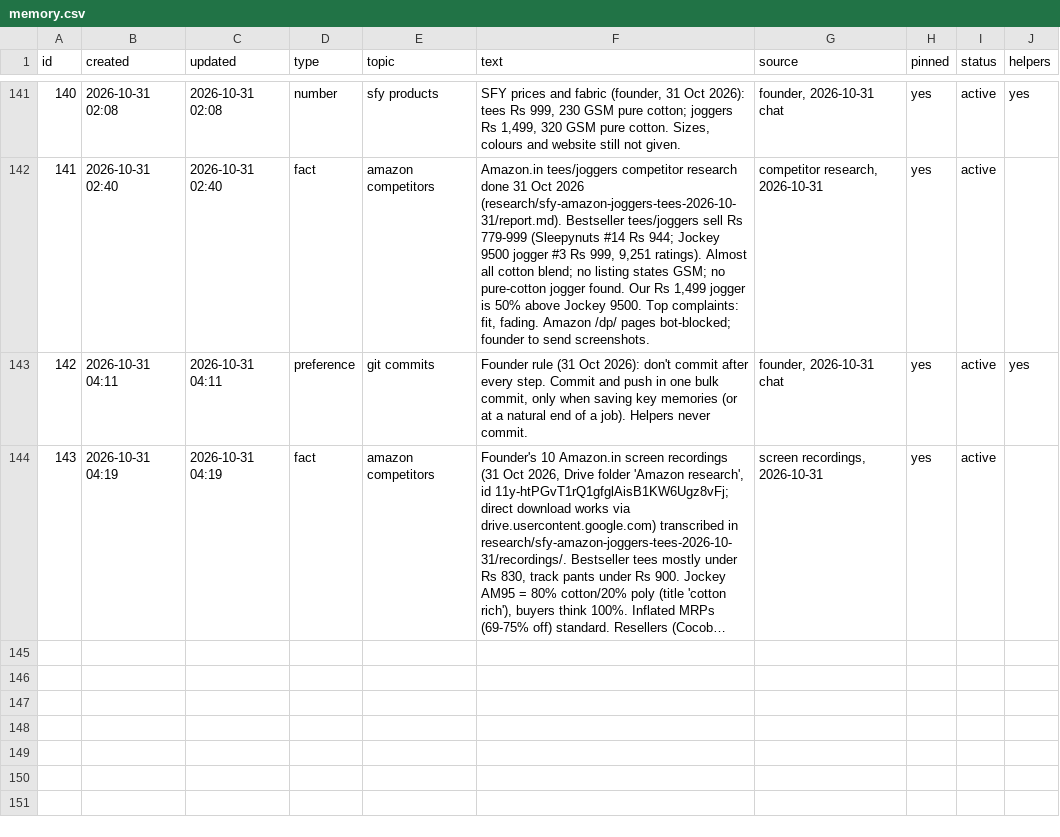
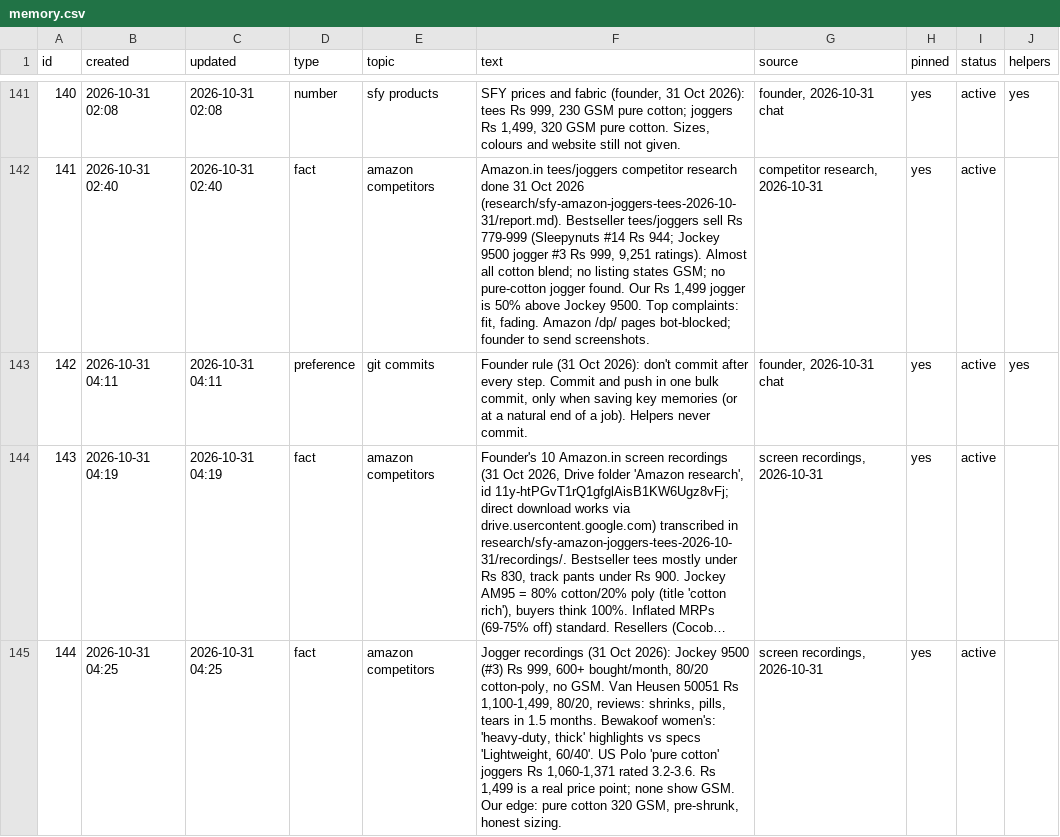
Before and after one commit to solidsforyou/moneymoments-media, a CSV file: memory/memory.csv, drawn as a sheet; only a part is shown, gaps mark what is left out; long unchanged cells end in …; the diff names each change by its address in the sheet, - before the commit and + after, or states it on an @@ line.

```diff
--- a/memory/memory.csv
+++ b/memory/memory.csv
+row 145: 144 | 2026-10-31 04:25 | 2026-10-31 04:25 | fact | amazon competitors | Jogger recordings (31 Oct 2026): Jockey 9500 (#3) Rs 999, 600+ bought/month, 80/20 cotton-poly, no GSM. Van Heusen 50051 Rs 1,100-1,499, 80/20, reviews: shrinks, pills, tears in 1.5 months. Bewakoof women's: 'heavy-duty, thick' highlights vs specs 'Lightweight, 60/40'. US Polo 'pure cotton' joggers Rs 1,060-1,371 rated 3.2-3.6. Rs 1,499 is a real price point; none show GSM. Our edge: pure cotton 320 GSM, pre-shrunk, honest sizing. | screen recordings, 2026-10-31 | yes | active
```
Also changed, not shown: 5 other files.
